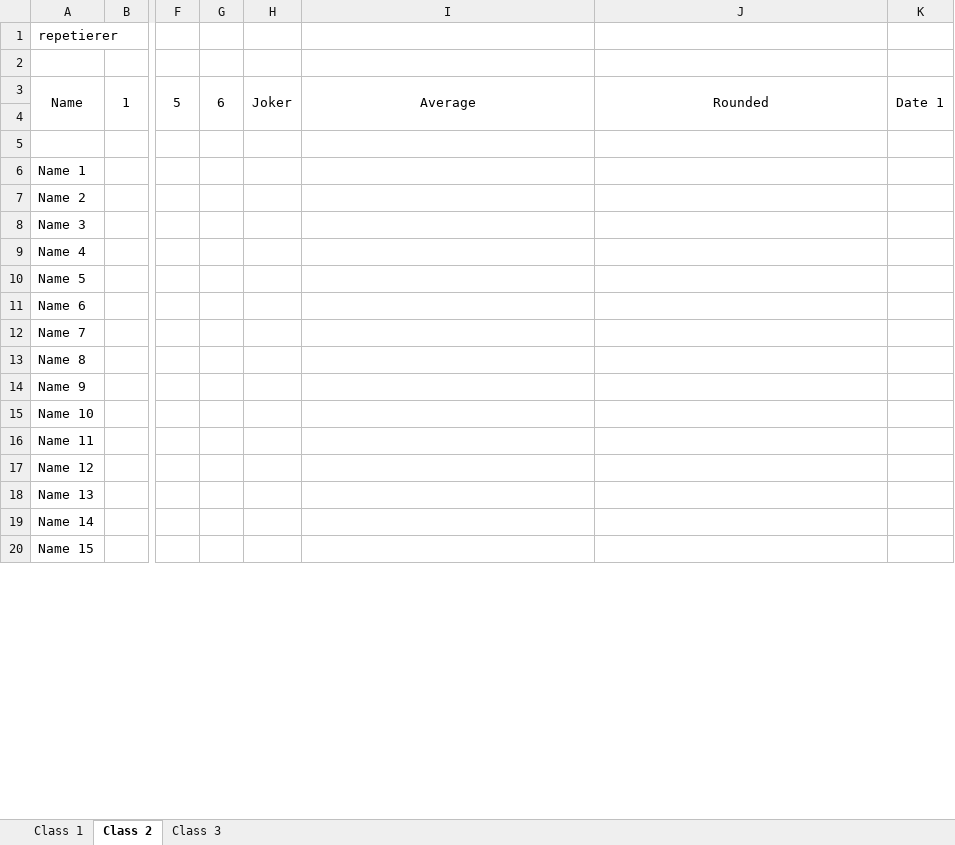
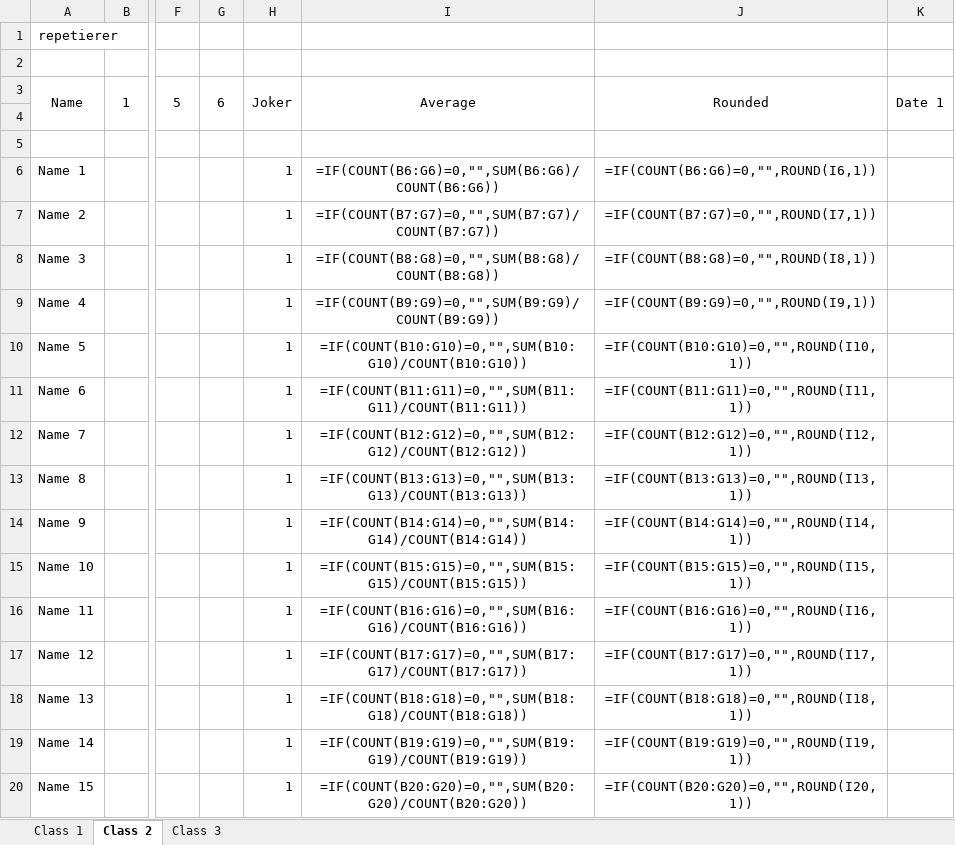
Before and after one commit to Akzuwo/Repetierer, an Excel workbook: Excel Template.xlsx, sheet Class 2, drawn as a sheet; only a part is shown, gaps mark what is left out; values as stored, in another font and other column widths than the file's, no borders; formulas without a stored value are shown as written; the diff covers the shown part only; the diff names each change by its address in the sheet, - before the commit and + after, or states it on an @@ line.

```diff
--- a/Excel Template.xlsx (sheet Class 2)
+++ b/Excel Template.xlsx (sheet Class 2)
-H6:H20: (empty)
+H6:H20: 1
-I6: (empty)
+I6: =IF(COUNT(B6:G6)=0,"",SUM(B6:G6)/COUNT(B6:G6))
-J6: (empty)
+J6: =IF(COUNT(B6:G6)=0,"",ROUND(I6,1))
-I7: (empty)
+I7: =IF(COUNT(B7:G7)=0,"",SUM(B7:G7)/COUNT(B7:G7))
-J7: (empty)
+J7: =IF(COUNT(B7:G7)=0,"",ROUND(I7,1))
-I8: (empty)
+I8: =IF(COUNT(B8:G8)=0,"",SUM(B8:G8)/COUNT(B8:G8))
-J8: (empty)
+J8: =IF(COUNT(B8:G8)=0,"",ROUND(I8,1))
-I9: (empty)
+I9: =IF(COUNT(B9:G9)=0,"",SUM(B9:G9)/COUNT(B9:G9))
-J9: (empty)
+J9: =IF(COUNT(B9:G9)=0,"",ROUND(I9,1))
-I10: (empty)
+I10: =IF(COUNT(B10:G10)=0,"",SUM(B10:G10)/COUNT(B10:G10))
-J10: (empty)
+J10: =IF(COUNT(B10:G10)=0,"",ROUND(I10,1))
-I11: (empty)
+I11: =IF(COUNT(B11:G11)=0,"",SUM(B11:G11)/COUNT(B11:G11))
-J11: (empty)
+J11: =IF(COUNT(B11:G11)=0,"",ROUND(I11,1))
-I12: (empty)
+I12: =IF(COUNT(B12:G12)=0,"",SUM(B12:G12)/COUNT(B12:G12))
-J12: (empty)
+J12: =IF(COUNT(B12:G12)=0,"",ROUND(I12,1))
-I13: (empty)
+I13: =IF(COUNT(B13:G13)=0,"",SUM(B13:G13)/COUNT(B13:G13))
-J13: (empty)
+J13: =IF(COUNT(B13:G13)=0,"",ROUND(I13,1))
-I14: (empty)
+I14: =IF(COUNT(B14:G14)=0,"",SUM(B14:G14)/COUNT(B14:G14))
-J14: (empty)
+J14: =IF(COUNT(B14:G14)=0,"",ROUND(I14,1))
-I15: (empty)
+I15: =IF(COUNT(B15:G15)=0,"",SUM(B15:G15)/COUNT(B15:G15))
-J15: (empty)
+J15: =IF(COUNT(B15:G15)=0,"",ROUND(I15,1))
-I16: (empty)
+I16: =IF(COUNT(B16:G16)=0,"",SUM(B16:G16)/COUNT(B16:G16))
-J16: (empty)
+J16: =IF(COUNT(B16:G16)=0,"",ROUND(I16,1))
-I17: (empty)
+I17: =IF(COUNT(B17:G17)=0,"",SUM(B17:G17)/COUNT(B17:G17))
-J17: (empty)
+J17: =IF(COUNT(B17:G17)=0,"",ROUND(I17,1))
-I18: (empty)
+I18: =IF(COUNT(B18:G18)=0,"",SUM(B18:G18)/COUNT(B18:G18))
-J18: (empty)
+J18: =IF(COUNT(B18:G18)=0,"",ROUND(I18,1))
-I19: (empty)
+I19: =IF(COUNT(B19:G19)=0,"",SUM(B19:G19)/COUNT(B19:G19))
-J19: (empty)
+J19: =IF(COUNT(B19:G19)=0,"",ROUND(I19,1))
-I20: (empty)
+I20: =IF(COUNT(B20:G20)=0,"",SUM(B20:G20)/COUNT(B20:G20))
-J20: (empty)
+J20: =IF(COUNT(B20:G20)=0,"",ROUND(I20,1))
```
Also changed, not shown: 30 edited cells elsewhere in this sheet, sheet Class 3, sheet Class 1, 9 other files.
